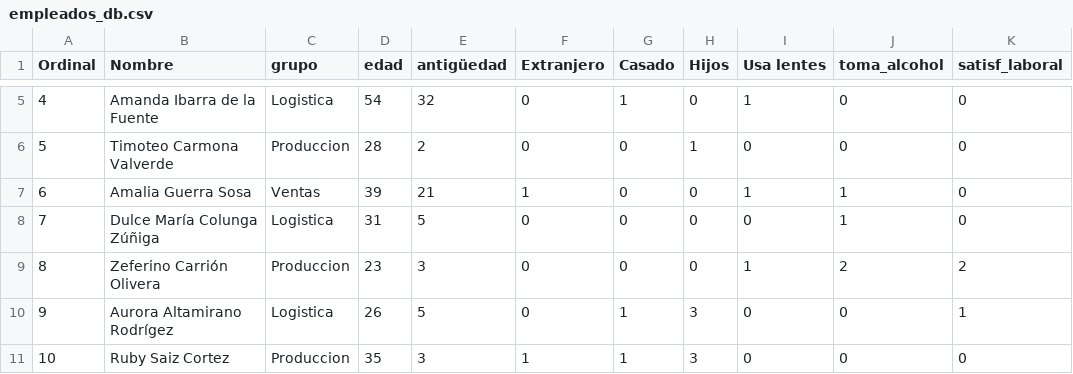
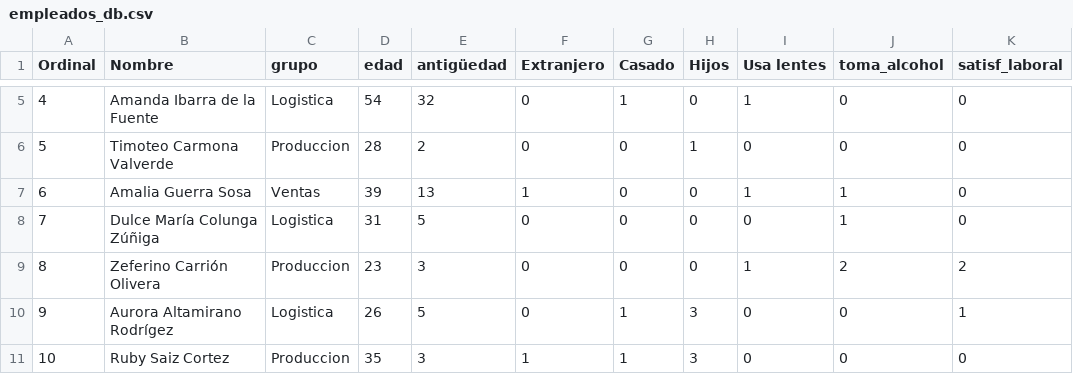
Before and after one commit to PabloeCancino/Trayect_Escolar, a CSV file: empleados_db.csv, drawn as a sheet; only a part is shown, gaps mark what is left out; the diff names each change by its address in the sheet, - before the commit and + after, or states it on an @@ line.

Commit message:
Update empleados_db.csv

```diff
--- a/empleados_db.csv
+++ b/empleados_db.csv
-E7 (antigüedad): 21
+E7 (antigüedad): 13
```
